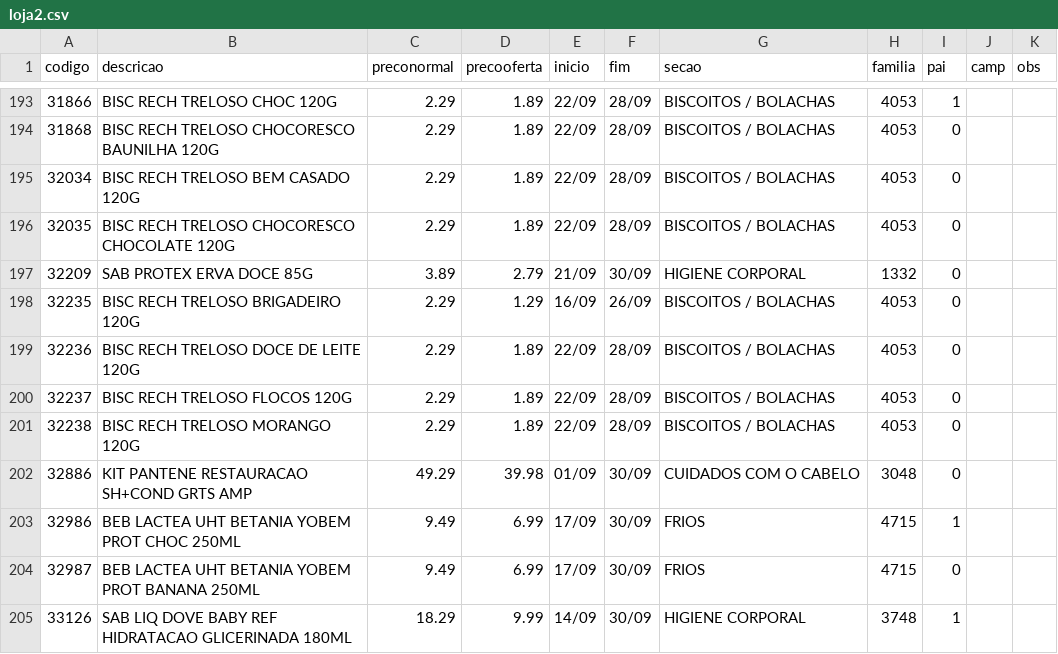
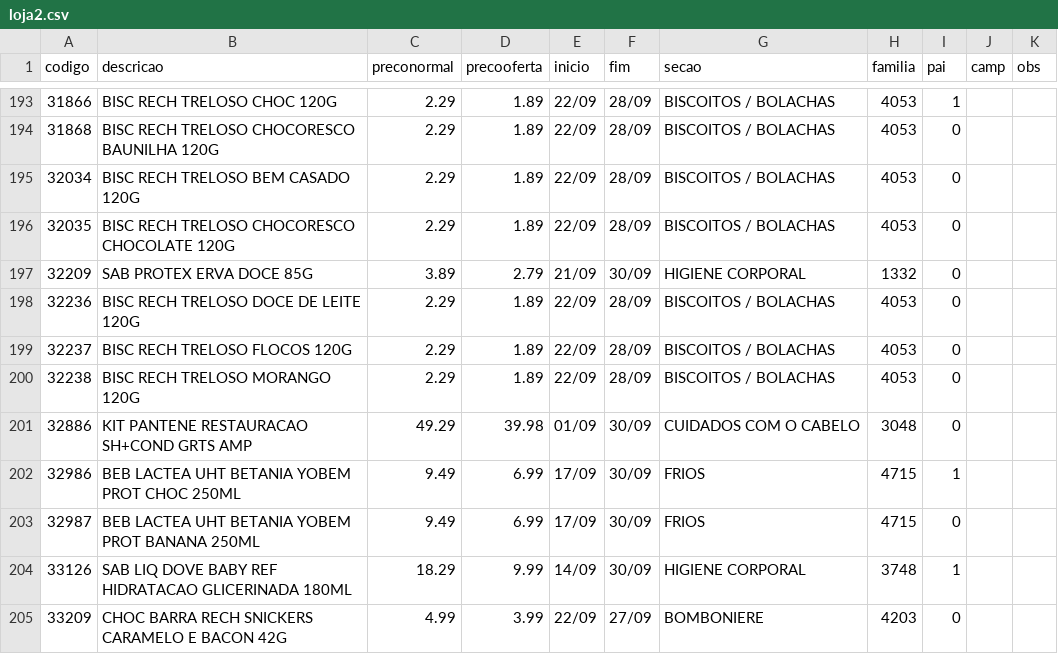
Before and after one commit to luciano504/placas, a CSV file: data/loja2.csv, drawn as a sheet; only a part is shown, gaps mark what is left out; the shorter side is filled out with more unchanged rows.

```diff
--- a/data/loja2.csv
+++ b/data/loja2.csv
@@ -197,3 +197,2 @@ codigo,descricao,preconormal,precooferta,inicio,fim,secao,familia,pai,camp,obs
 32209,SAB PROTEX ERVA DOCE 85G,3.89,2.79,21/09,30/09,HIGIENE CORPORAL,1332,0,,
-32235,BISC RECH TRELOSO BRIGADEIRO 120G,2.29,1.29,16/09,26/09,BISCOITOS / BOLACHAS,4053,0,,
 32236,BISC RECH TRELOSO DOCE DE LEITE 120G,2.29,1.89,22/09,28/09,BISCOITOS / BOLACHAS,4053,0,,
```
Also changed, not shown: data/loja5.csv, data/loja8.csv, 1 other file.
